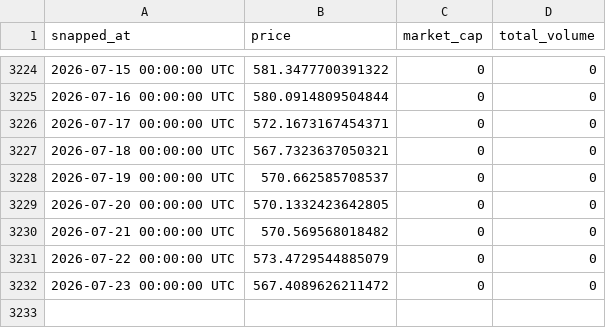
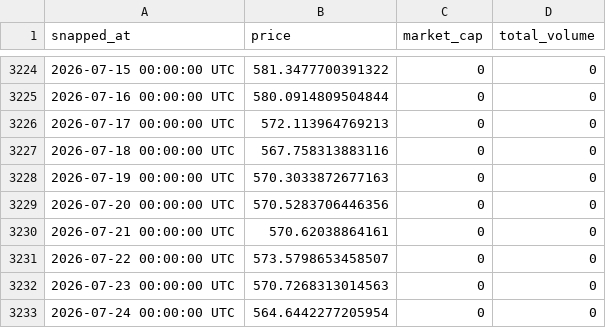
Before and after one commit to kittycapital/crypto-history, a CSV file: data/bnb.csv, drawn as a sheet; only a part is shown, gaps mark what is left out.

```diff
--- a/data/bnb.csv
+++ b/data/bnb.csv
@@ -3225,8 +3225,9 @@ snapped_at,price,market_cap,total_volume
 2026-07-16 00:00:00 UTC,580.0914809504844,0,0
-2026-07-17 00:00:00 UTC,572.1673167454371,0,0
-2026-07-18 00:00:00 UTC,567.7323637050321,0,0
-2026-07-19 00:00:00 UTC,570.662585708537,0,0
-2026-07-20 00:00:00 UTC,570.1332423642805,0,0
-2026-07-21 00:00:00 UTC,570.569568018482,0,0
-2026-07-22 00:00:00 UTC,573.4729544885079,0,0
-2026-07-23 00:00:00 UTC,567.4089626211472,0,0
+2026-07-17 00:00:00 UTC,572.113964769213,0,0
+2026-07-18 00:00:00 UTC,567.758313883116,0,0
+2026-07-19 00:00:00 UTC,570.3033872677163,0,0
+2026-07-20 00:00:00 UTC,570.5283706446356,0,0
+2026-07-21 00:00:00 UTC,570.62038864161,0,0
+2026-07-22 00:00:00 UTC,573.5798653458507,0,0
+2026-07-23 00:00:00 UTC,570.7268313014563,0,0
+2026-07-24 00:00:00 UTC,564.6442277205954,0,0
```
Also changed, not shown: data/bitcoin.csv, data/ethereum.csv, 2 other files.
